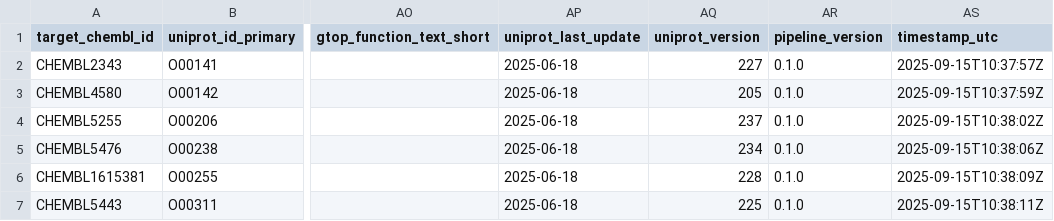
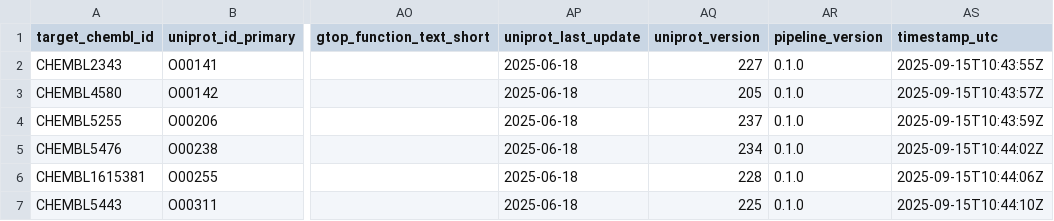
Before and after one commit to SatoryKono/ChEMBL_dataAcquisition, a CSV file: output5.csv, drawn as a sheet; only a part is shown, gaps mark what is left out; the diff names each change by its address in the sheet, - before the commit and + after, or states it on an @@ line.

```diff
--- a/output5.csv
+++ b/output5.csv
-AS2 (timestamp_utc): 2025-09-15T10:37:57Z
+AS2 (timestamp_utc): 2025-09-15T10:43:55Z
-AS3 (timestamp_utc): 2025-09-15T10:37:59Z
+AS3 (timestamp_utc): 2025-09-15T10:43:57Z
-AS4 (timestamp_utc): 2025-09-15T10:38:02Z
+AS4 (timestamp_utc): 2025-09-15T10:43:59Z
-AS5 (timestamp_utc): 2025-09-15T10:38:06Z
+AS5 (timestamp_utc): 2025-09-15T10:44:02Z
-AS6 (timestamp_utc): 2025-09-15T10:38:09Z
+AS6 (timestamp_utc): 2025-09-15T10:44:06Z
-AS7 (timestamp_utc): 2025-09-15T10:38:11Z
+AS7 (timestamp_utc): 2025-09-15T10:44:10Z
```
